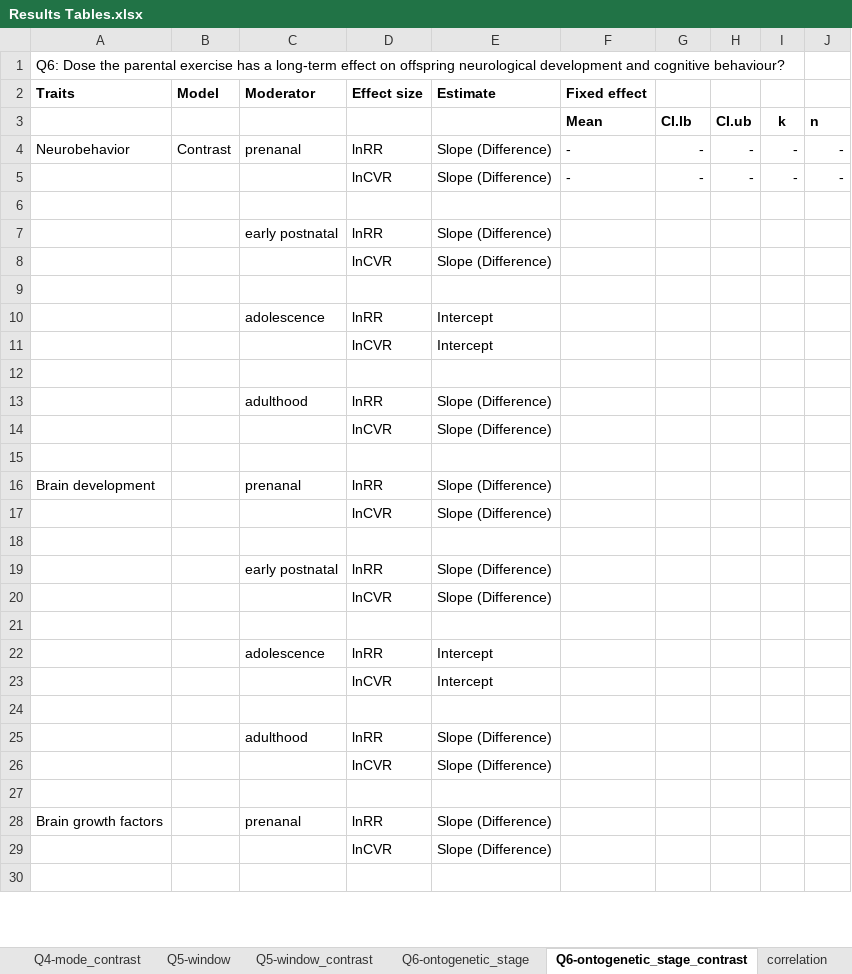
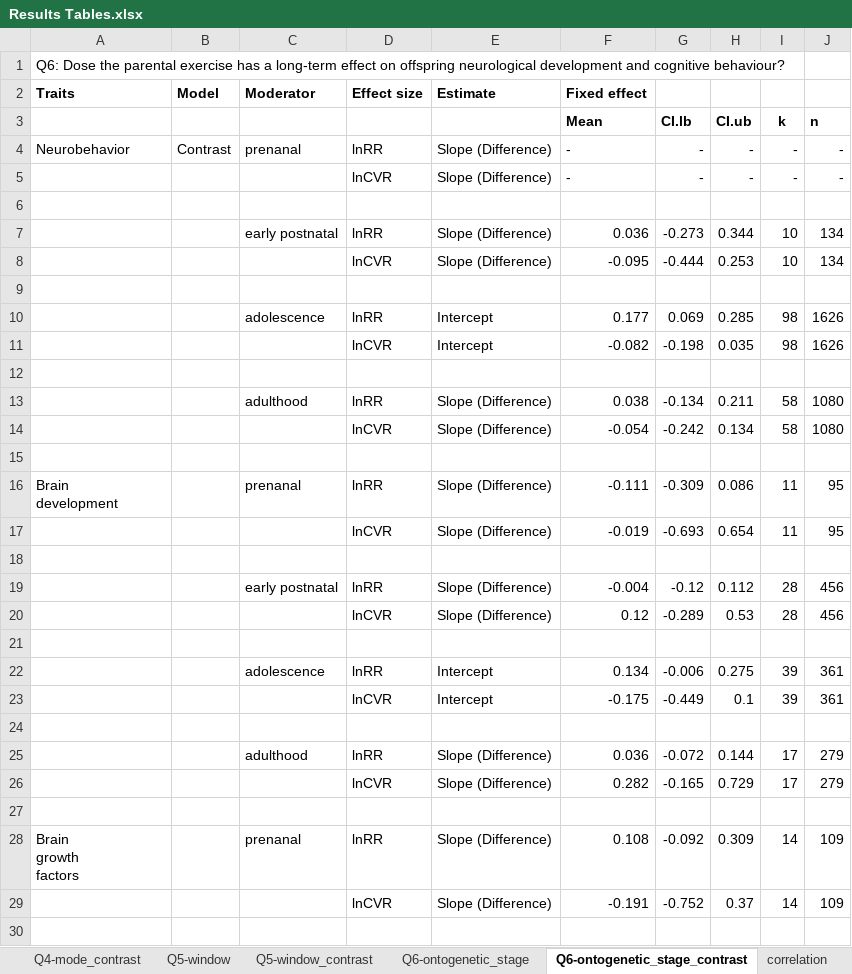
Before and after one commit to Yefeng0920/Intergenerational_effect_of_exercise_MA_Git, an Excel workbook: results/Results Tables.xlsx, sheet Q6-ontogenetic_stage_contrast, drawn as a sheet; only a part is shown; values as stored, in another font and other column widths than the file's, no borders; removed rows and columns are numbered as before the commit, all else as after; ↵ is a line break in a cell; the diff covers the shown part only; the diff names each change by its address in the sheet, - before the commit and + after, or states it on an @@ line.

```diff
--- a/results/Results Tables.xlsx (sheet Q6-ontogenetic_stage_contrast)
+++ b/results/Results Tables.xlsx (sheet Q6-ontogenetic_stage_contrast)
-row 7:  |  | early postnatal | lnRR | Slope (Difference)
-row 8:  |  |  | lnCVR | Slope (Difference)
+row 7:  |  | early postnatal | lnRR | Slope (Difference) | 0.036 | -0.273 | 0.344 | 10 | 134
+row 8:  |  |  | lnCVR | Slope (Difference) | -0.095 | -0.444 | 0.253 | 10 | 134
-row 10:  |  | adolescence | lnRR | Intercept
-row 11:  |  |  | lnCVR | Intercept
+row 10:  |  | adolescence | lnRR | Intercept | 0.177 | 0.069 | 0.285 | 98 | 1626
+row 11:  |  |  | lnCVR | Intercept | -0.082 | -0.198 | 0.035 | 98 | 1626
-row 13:  |  | adulthood | lnRR | Slope (Difference)
-row 14:  |  |  | lnCVR | Slope (Difference)
+row 13:  |  | adulthood | lnRR | Slope (Difference) | 0.038 | -0.134 | 0.211 | 58 | 1080
+row 14:  |  |  | lnCVR | Slope (Difference) | -0.054 | -0.242 | 0.134 | 58 | 1080
-row 16: Brain development |  | prenanal | lnRR | Slope (Difference)
-row 17:  |  |  | lnCVR | Slope (Difference)
+row 16: Brain ↵ development |  | prenanal | lnRR | Slope (Difference) | -0.111 | -0.309 | 0.086 | 11 | 95
+row 17:  |  |  | lnCVR | Slope (Difference) | -0.019 | -0.693 | 0.654 | 11 | 95
-row 19:  |  | early postnatal | lnRR | Slope (Difference)
-row 20:  |  |  | lnCVR | Slope (Difference)
+row 19:  |  | early postnatal | lnRR | Slope (Difference) | -0.004 | -0.12 | 0.112 | 28 | 456
+row 20:  |  |  | lnCVR | Slope (Difference) | 0.12 | -0.289 | 0.53 | 28 | 456
-row 22:  |  | adolescence | lnRR | Intercept
-row 23:  |  |  | lnCVR | Intercept
+row 22:  |  | adolescence | lnRR | Intercept | 0.134 | -0.006 | 0.275 | 39 | 361
+row 23:  |  |  | lnCVR | Intercept | -0.175 | -0.449 | 0.1 | 39 | 361
-row 25:  |  | adulthood | lnRR | Slope (Difference)
-row 26:  |  |  | lnCVR | Slope (Difference)
+row 25:  |  | adulthood | lnRR | Slope (Difference) | 0.036 | -0.072 | 0.144 | 17 | 279
+row 26:  |  |  | lnCVR | Slope (Difference) | 0.282 | -0.165 | 0.729 | 17 | 279
-row 28: Brain growth factors |  | prenanal | lnRR | Slope (Difference)
-row 29:  |  |  | lnCVR | Slope (Difference)
+row 28: Brain ↵ growth ↵ factors |  | prenanal | lnRR | Slope (Difference) | 0.108 | -0.092 | 0.309 | 14 | 109
+row 29:  |  |  | lnCVR | Slope (Difference) | -0.191 | -0.752 | 0.37 | 14 | 109
```
Also changed, not shown: 6 added rows and 6 removed rows elsewhere in this sheet, sheet R-square_genes, sheet Q5-window_contrast, sheet R-square_behavior, sheet Q3-F1_sex_contrast, sheet Q1-genes-random, sheet Q1-behavior-random, 5 more sheets, other sheet tabs.
